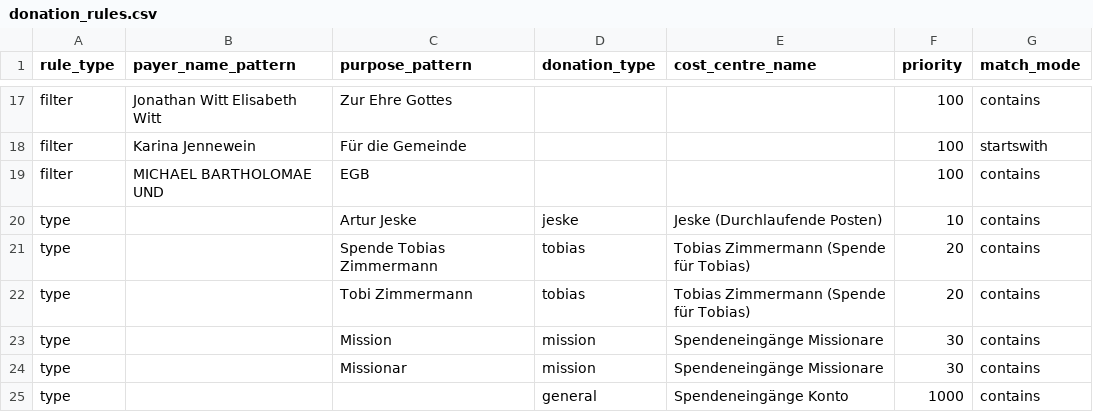
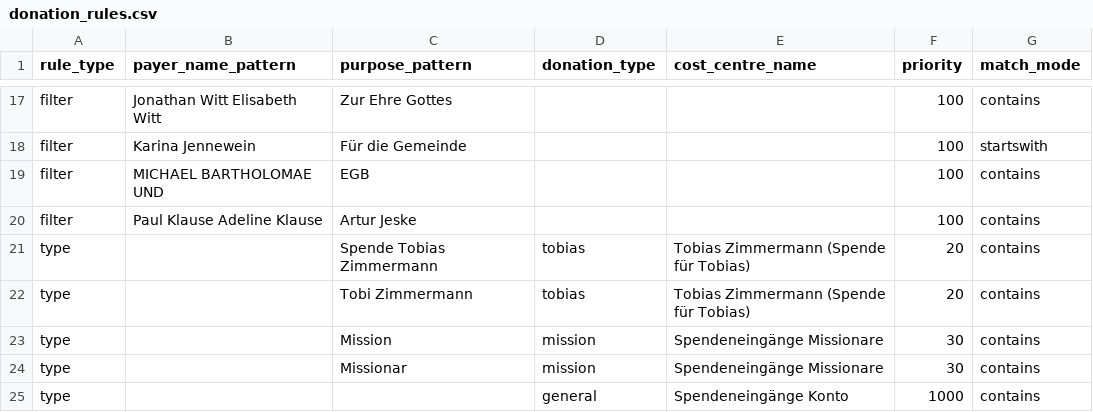
Before and after one commit to florianschoffke/sevdesk-client, a CSV file: config/donation_rules.csv, drawn as a sheet; only a part is shown, gaps mark what is left out.

Commit message:
edit donation rules

```diff
--- a/config/donation_rules.csv
+++ b/config/donation_rules.csv
@@ -19,3 +19,3 @@ filter,Karina Jennewein,Für die Gemeinde,,,100,startswith
 filter,MICHAEL BARTHOLOMAE UND,EGB,,,100,contains
-type,,Artur Jeske,jeske,Jeske (Durchlaufende Posten),10,contains
+filter,Paul Klause Adeline Klause,Artur Jeske,,,100,contains
 type,,Spende Tobias Zimmermann,tobias,Tobias Zimmermann (Spende für Tobias),20,contains
```
